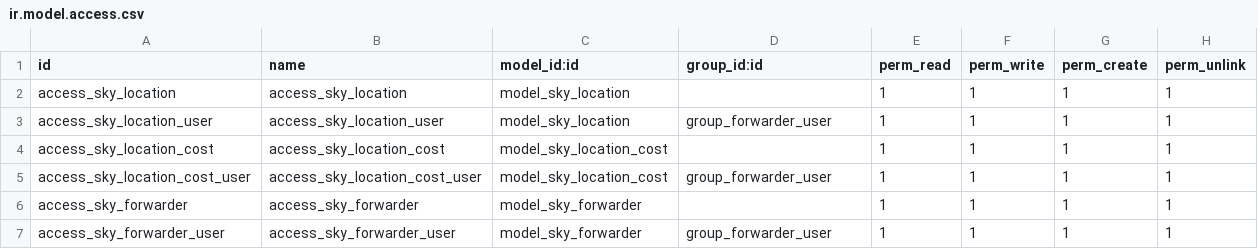
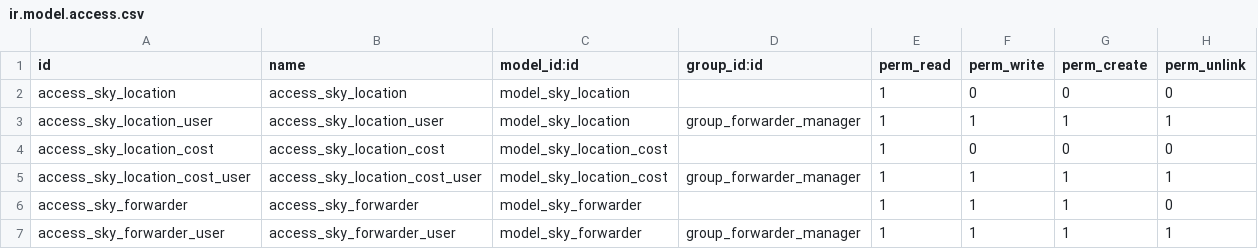
Before and after one commit to vovantinit/visa24h, a CSV file: sky_forwarder/security/ir.model.access.csv, drawn as a sheet.

```diff
--- a/sky_forwarder/security/ir.model.access.csv
+++ b/sky_forwarder/security/ir.model.access.csv
@@ -1,7 +1,7 @@
 id,name,model_id:id,group_id:id,perm_read,perm_write,perm_create,perm_unlink
-access_sky_location,access_sky_location,model_sky_location,,1,1,1,1
-access_sky_location_user,access_sky_location_user,model_sky_location,group_forwarder_user,1,1,1,1
-access_sky_location_cost,access_sky_location_cost,model_sky_location_cost,,1,1,1,1
-access_sky_location_cost_user,access_sky_location_cost_user,model_sky_location_cost,group_forwarder_user,1,1,1,1
-access_sky_forwarder,access_sky_forwarder,model_sky_forwarder,,1,1,1,1
-access_sky_forwarder_user,access_sky_forwarder_user,model_sky_forwarder,group_forwarder_user,1,1,1,1
+access_sky_location,access_sky_location,model_sky_location,,1,0,0,0
+access_sky_location_user,access_sky_location_user,model_sky_location,group_forwarder_manager,1,1,1,1
+access_sky_location_cost,access_sky_location_cost,model_sky_location_cost,,1,0,0,0
+access_sky_location_cost_user,access_sky_location_cost_user,model_sky_location_cost,group_forwarder_manager,1,1,1,1
+access_sky_forwarder,access_sky_forwarder,model_sky_forwarder,,1,1,1,0
+access_sky_forwarder_user,access_sky_forwarder_user,model_sky_forwarder,group_forwarder_manager,1,1,1,1
```
Also changed, not shown: 4 other files.
